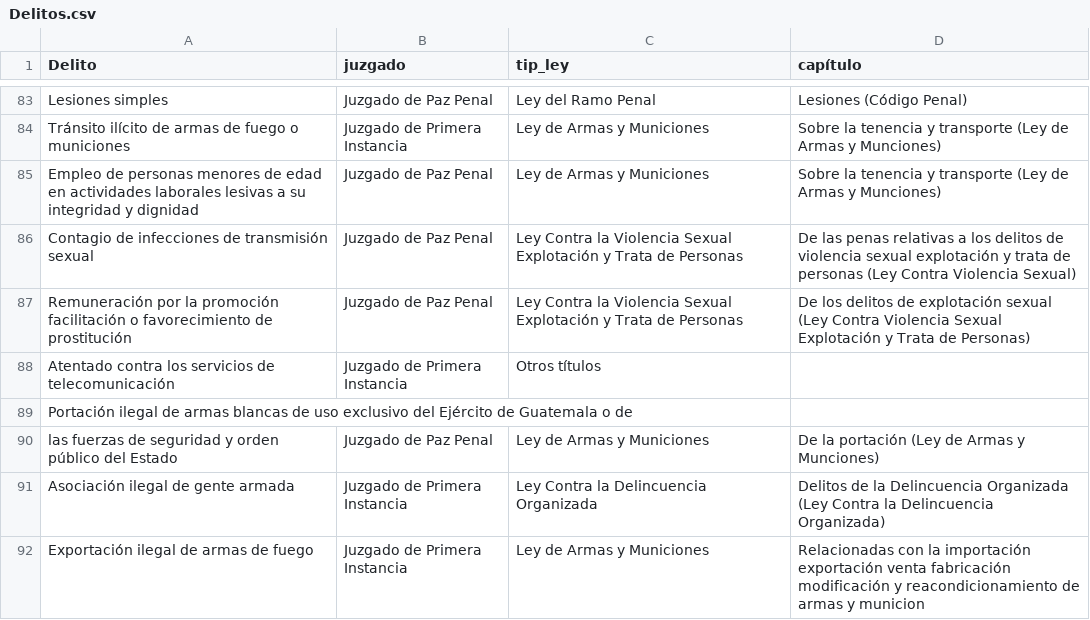
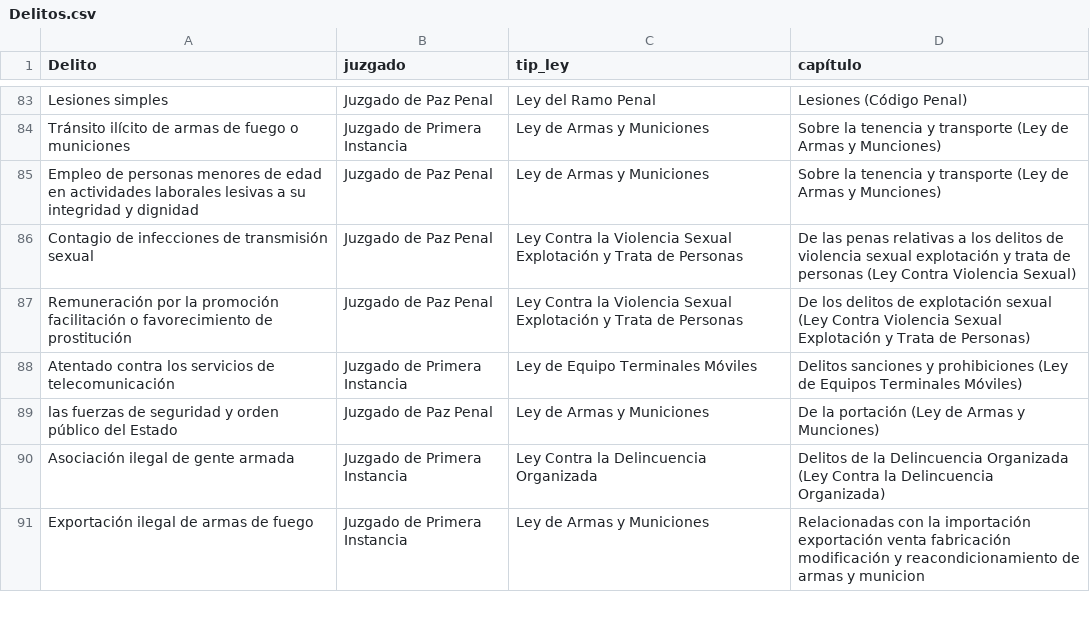
Before and after one commit to Jona1056/TESIS, a CSV file: Delitos.csv, drawn as a sheet; only a part is shown, gaps mark what is left out.

Commit message:
Update Delitos.csv

```diff
--- a/Delitos.csv
+++ b/Delitos.csv
@@ -87,4 +87,3 @@ Contagio de infecciones de transmisión sexual,Juzgado de Paz Penal,Ley Contra l
 Remuneración por la promoción facilitación o favorecimiento de prostitución,Juzgado de Paz Penal,Ley Contra la Violencia Sexual Explotación y Trata de Personas,De los delitos de explotación sexual (Ley Contra Violencia Sexual Explotación y Trata de Personas)
-Atentado contra los servicios de telecomunicación,Juzgado de Primera Instancia,Otros títulos,
-Portación ilegal de armas blancas de uso exclusivo del Ejército de Guatemala o de
+Atentado contra los servicios de telecomunicación,Juzgado de Primera Instancia,Ley de Equipo Terminales Móviles,Delitos sanciones y prohibiciones (Ley de Equipos Terminales Móviles)
 las fuerzas de seguridad y orden público del Estado,Juzgado de Paz Penal,Ley de Armas y Municiones,De la portación (Ley de Armas y Munciones)
```
